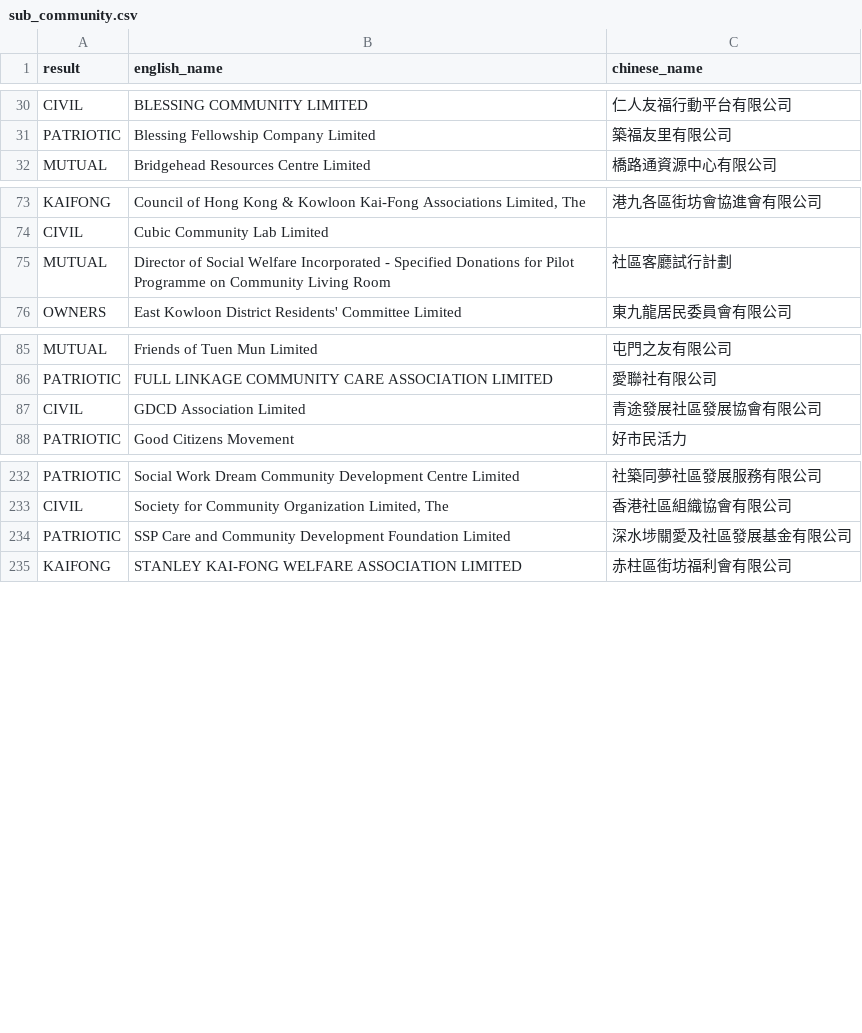
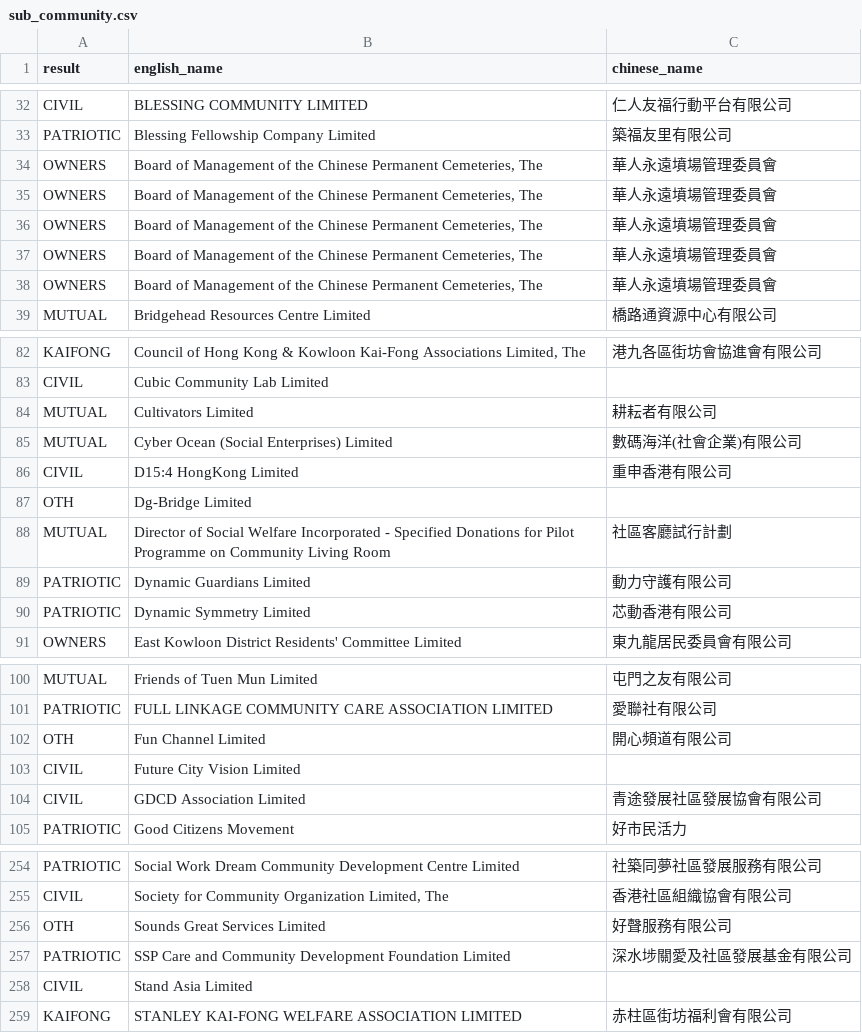
Before and after one commit to yellowcandle/ord-88, a CSV file: sub_community.csv, drawn as a sheet; only a part is shown, gaps mark what is left out; the diff covers the shown part only; the diff names each change by its address in the sheet, - before the commit and + after, or states it on an @@ line.

Commit message:
Close the rescue loop and harden the classification pipeline
Apply the 85 rows the rescue pass had already reclassified (OTH 179 -> 94) and
refresh the religion/community sub-labels incrementally, leaving every existing
label untouched.

Add a shared taxonomy, a provenance manifest tied to the register hash, and an
idempotent rescue merge. The build now refuses stale sub-files instead of
writing a misleading plate, and height allocation guards empty/zero inputs.
Remove the silent-failure pi prototype; the remaining classifier retries with
backoff and reports fallback rows.

Agent-Session: 43c7acc7-5704-4a9a-a6c3-cd8ad303a59c
Agent-Session: 01a1c8c8-580d-719f-b6ed-6eed0bce755a

```diff
--- a/sub_community.csv
+++ b/sub_community.csv
+row 34: OWNERS | Board of Management of the Chinese Permanent Cemeteries, The | 華人永遠墳場管理委員會
+row 35: OWNERS | Board of Management of the Chinese Permanent Cemeteries, The | 華人永遠墳場管理委員會
+row 36: OWNERS | Board of Management of the Chinese Permanent Cemeteries, The | 華人永遠墳場管理委員會
+row 37: OWNERS | Board of Management of the Chinese Permanent Cemeteries, The | 華人永遠墳場管理委員會
+row 38: OWNERS | Board of Management of the Chinese Permanent Cemeteries, The | 華人永遠墳場管理委員會
+row 84: MUTUAL | Cultivators Limited | 耕耘者有限公司
+row 85: MUTUAL | Cyber Ocean (Social Enterprises) Limited | 數碼海洋(社會企業)有限公司
+row 86: CIVIL | D15:4 HongKong Limited | 重申香港有限公司
+row 87: OTH | Dg-Bridge Limited
+row 89: PATRIOTIC | Dynamic Guardians Limited | 動力守護有限公司
+row 90: PATRIOTIC | Dynamic Symmetry Limited | 芯動香港有限公司
+row 102: OTH | Fun Channel Limited | 開心頻道有限公司
+row 103: CIVIL | Future City Vision Limited
+row 256: OTH | Sounds Great Services Limited | 好聲服務有限公司
+row 258: CIVIL | Stand Asia Limited
```
Also changed, not shown: 11 added rows elsewhere in this file, sub_religion.csv, 18 other files.
